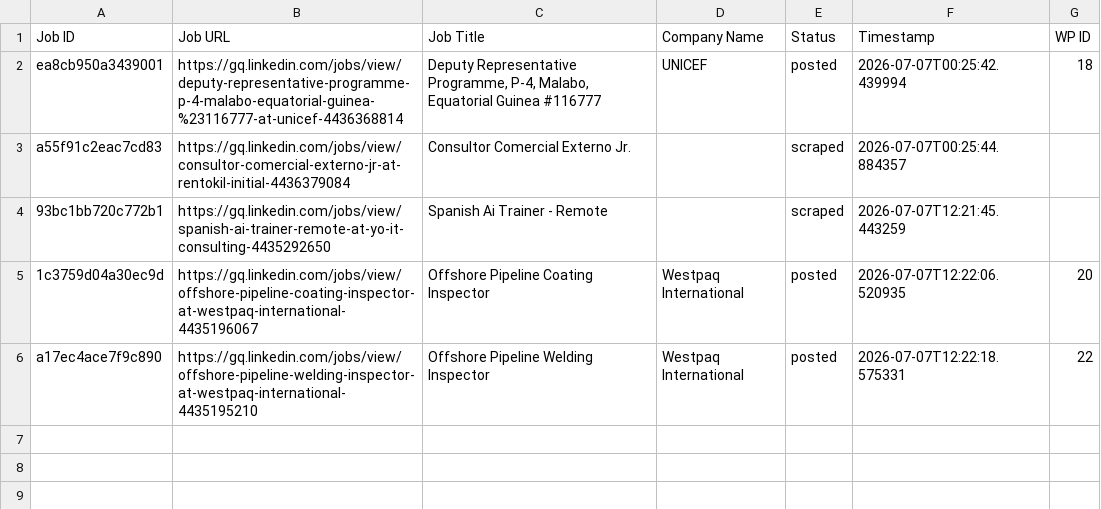
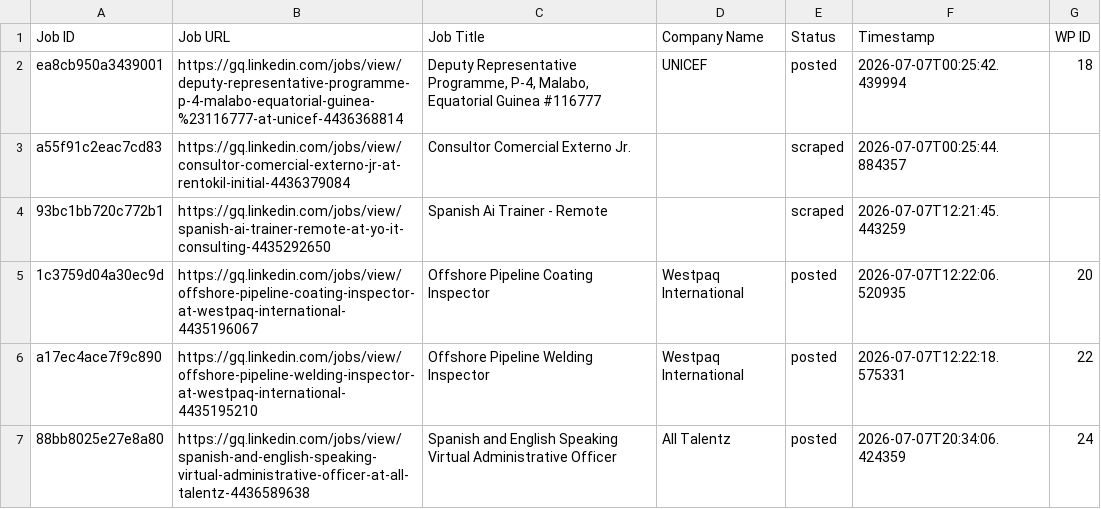
Before and after one commit to innovationinc2000/gq, a CSV file: processed_jobs.csv, drawn as a sheet; the diff names each change by its address in the sheet, - before the commit and + after, or states it on an @@ line.

```diff
--- a/processed_jobs.csv
+++ b/processed_jobs.csv
+row 7: 88bb8025e27e8a80 | https://gq.linkedin.com/jobs/view/spanish-and-english-speaking-virtual-administrative-officer-at-all-talentz-4436589638 | Spanish and English Speaking Virtual Administrative Officer | All Talentz | posted | 2026-07-07T20:34:06.424359 | 24
```
